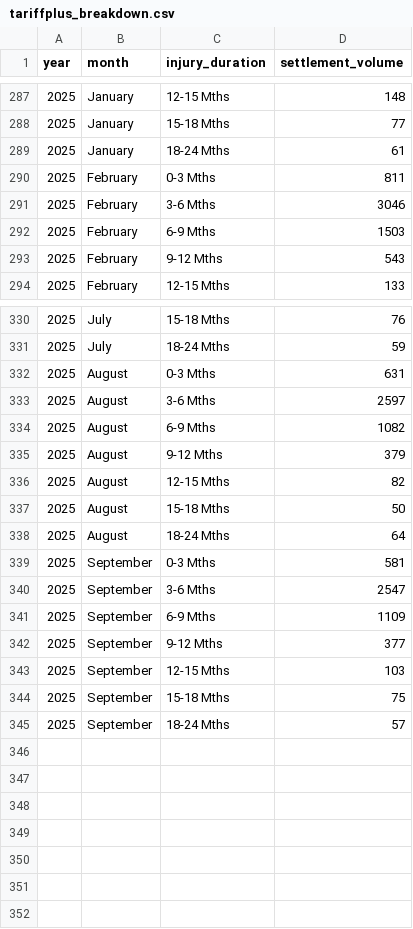
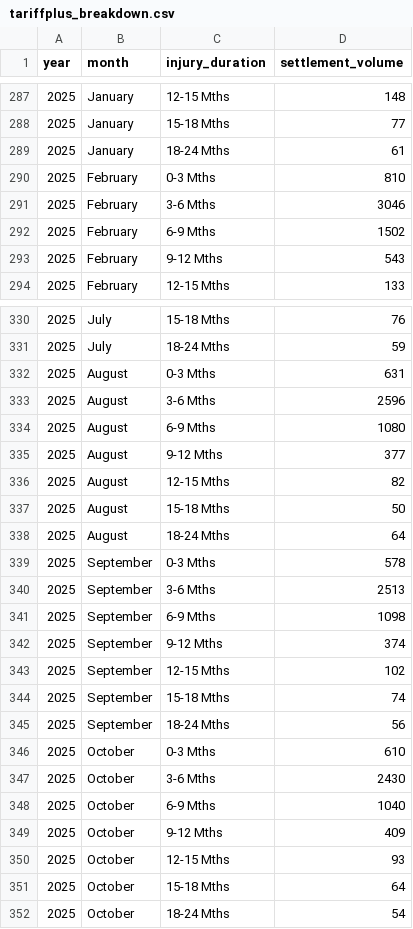
Before and after one commit to InjuryIQ/oic-portal-dashboard, a CSV file: assets/tariffplus_breakdown.csv, drawn as a sheet; only a part is shown, gaps mark what is left out; the diff covers the shown part only.

```diff
--- a/assets/tariffplus_breakdown.csv
+++ b/assets/tariffplus_breakdown.csv
@@ -289,5 +289,5 @@ year,month,injury_duration,settlement_volume
 2025,January,18-24 Mths,61
-2025,February,0-3 Mths,811
+2025,February,0-3 Mths,810
 2025,February,3-6 Mths,3046
-2025,February,6-9 Mths,1503
+2025,February,6-9 Mths,1502
 2025,February,9-12 Mths,543
@@ -332,5 +332,5 @@ year,month,injury_duration,settlement_volume
 2025,August,0-3 Mths,631
-2025,August,3-6 Mths,2597
-2025,August,6-9 Mths,1082
-2025,August,9-12 Mths,379
+2025,August,3-6 Mths,2596
+2025,August,6-9 Mths,1080
+2025,August,9-12 Mths,377
 2025,August,12-15 Mths,82
@@ -338,8 +338,15 @@ year,month,injury_duration,settlement_volume
 2025,August,18-24 Mths,64
-2025,September,0-3 Mths,581
-2025,September,3-6 Mths,2547
-2025,September,6-9 Mths,1109
-2025,September,9-12 Mths,377
-2025,September,12-15 Mths,103
-2025,September,15-18 Mths,75
-2025,September,18-24 Mths,57
+2025,September,0-3 Mths,578
+2025,September,3-6 Mths,2513
+2025,September,6-9 Mths,1098
+2025,September,9-12 Mths,374
+2025,September,12-15 Mths,102
+2025,September,15-18 Mths,74
+2025,September,18-24 Mths,56
+2025,October,0-3 Mths,610
+2025,October,3-6 Mths,2430
+2025,October,6-9 Mths,1040
+2025,October,9-12 Mths,409
+2025,October,12-15 Mths,93
+2025,October,15-18 Mths,64
+2025,October,18-24 Mths,54
```
Also changed, not shown: 4 edited cells elsewhere in this file, assets/injury_breakdown.csv, assets/oic_claims_source.csv, 2 other files.
